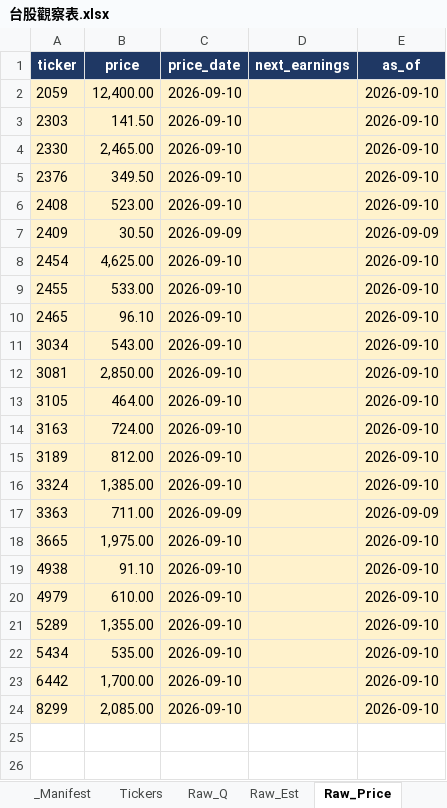
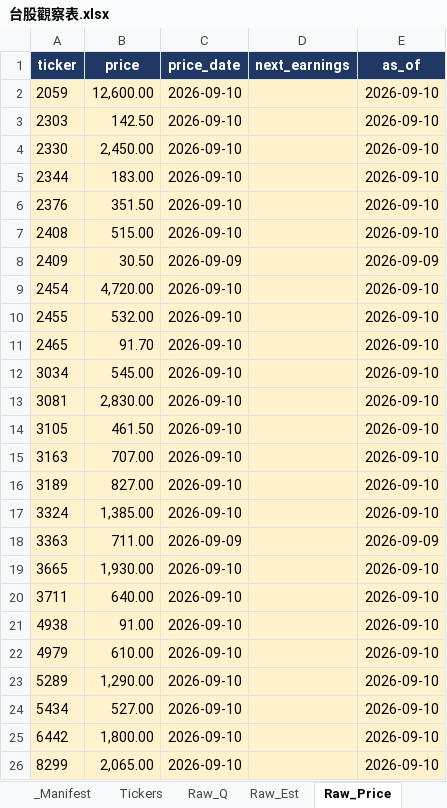
Before and after one commit to Kira11-ja/TWstocktrack, an Excel workbook: 台股觀察表.xlsx, sheet Raw_Price, drawn as a sheet; values as stored, in another font and other column widths than the file's, no borders; addresses are those after the commit; the diff names each change by its address in the sheet, - before the commit and + after, or states it on an @@ line.

```diff
--- a/台股觀察表.xlsx (sheet Raw_Price)
+++ b/台股觀察表.xlsx (sheet Raw_Price)
-B2 (price): 12,400.00
+B2 (price): 12,600.00
-B3 (price): 141.50
+B3 (price): 142.50
-B4 (price): 2,465.00
+B4 (price): 2,450.00
+row 5: 2344 | 183.00 | 2026-09-10 |  | 2026-09-10
-B6 (price): 349.50
+B6 (price): 351.50
-B7 (price): 523.00
+B7 (price): 515.00
-B9 (price): 4,625.00
+B9 (price): 4,720.00
-B10 (price): 533.00
+B10 (price): 532.00
-B11 (price): 96.10
+B11 (price): 91.70
-B12 (price): 543.00
+B12 (price): 545.00
-B13 (price): 2,850.00
+B13 (price): 2,830.00
-B14 (price): 464.00
+B14 (price): 461.50
-B15 (price): 724.00
+B15 (price): 707.00
-B16 (price): 812.00
+B16 (price): 827.00
-B19 (price): 1,975.00
+B19 (price): 1,930.00
+row 20: 3711 | 640.00 | 2026-09-10 |  | 2026-09-10
-B21 (price): 91.10
+B21 (price): 91.00
-B23 (price): 1,355.00
+B23 (price): 1,290.00
-B24 (price): 535.00
+B24 (price): 527.00
-B25 (price): 1,700.00
+B25 (price): 1,800.00
-B26 (price): 2,085.00
+B26 (price): 2,065.00
```
Also changed, not shown: sheet Raw_Q, sheet Dashboard, sheet Raw_Est, sheet _Manifest, 5 other files.
